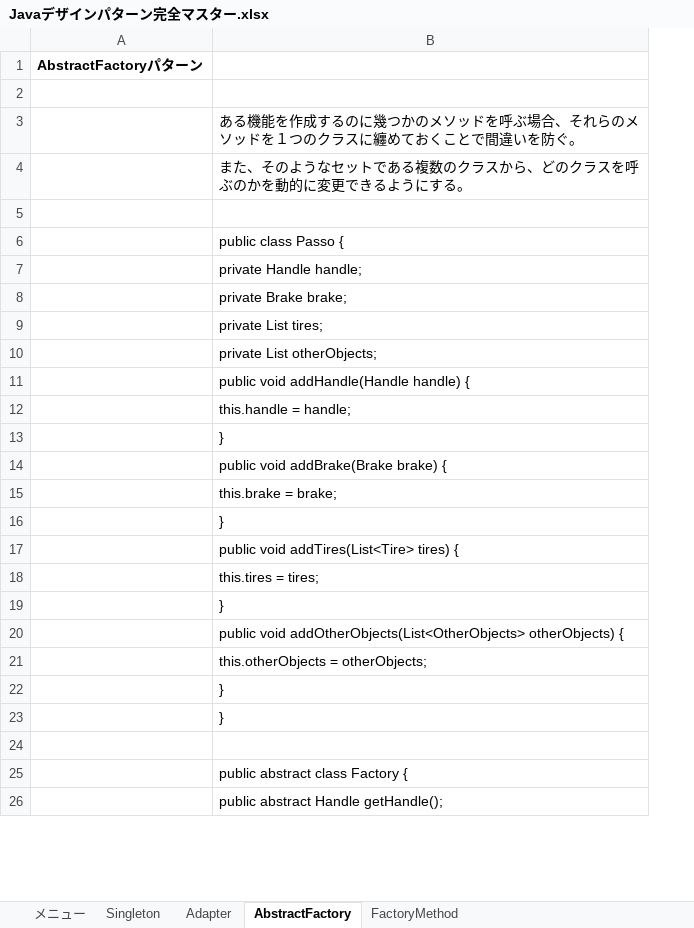
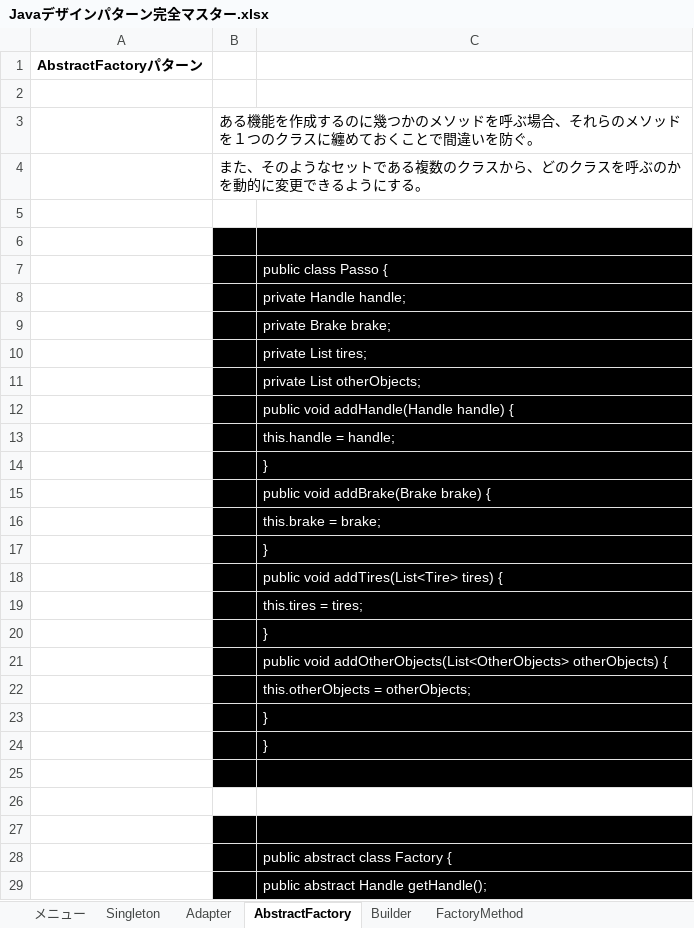
Before and after one commit to yueki-tech/work, an Excel workbook: docs/Javaデザインパターン完全マスター.xlsx, sheet AbstractFactory, drawn as a sheet; only a part is shown; values as stored, in another font and other column widths than the file's, no borders; addresses are those after the commit; the diff covers the shown part only; the diff names each change by its address in the sheet, - before the commit and + after, or states it on an @@ line.

Commit message:
Builderパターン追加

```diff
--- a/docs/Javaデザインパターン完全マスター.xlsx (sheet AbstractFactory)
+++ b/docs/Javaデザインパターン完全マスター.xlsx (sheet AbstractFactory)
+sheet tab: Builder
+column B, rows 3-4: ある機能を作成するのに幾つかのメソッドを呼ぶ場合、それらのメソッドを１つのクラスに纏めておくことで間違いを防ぐ。 | また、そのようなセットである複数のクラスから、どのクラスを呼ぶのかを動的に変更できるようにする。
-C3: ある機能を作成するのに幾つかのメソッドを呼ぶ場合、それらのメソッドを１つのクラスに纏めておくことで間違いを防ぐ。
+C3: (empty)
-C4: また、そのようなセットである複数のクラスから、どのクラスを呼ぶのかを動的に変更できるようにする。
+C4: (empty)
+row 5: (empty)
-C6:C25 fill: none
+C6:C25 fill: #000000
-C7:C24 text colour: black
+C7:C24 text colour: #FFFFFF
+row 26: (empty)
+row 27: (empty)
@@ C28:C29 fill: none → #000000, text colour: black → #FFFFFF @@
```
Also changed, not shown: 4 added rows and cell formats elsewhere in this sheet, sheet Adapter, sheet Singleton.
